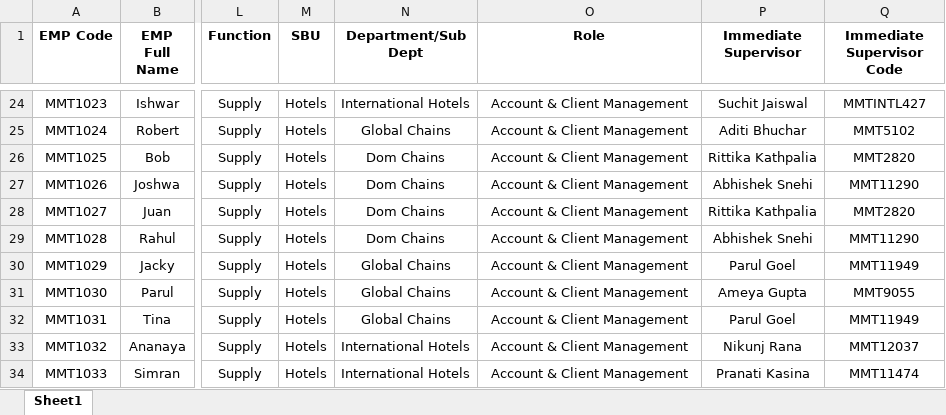
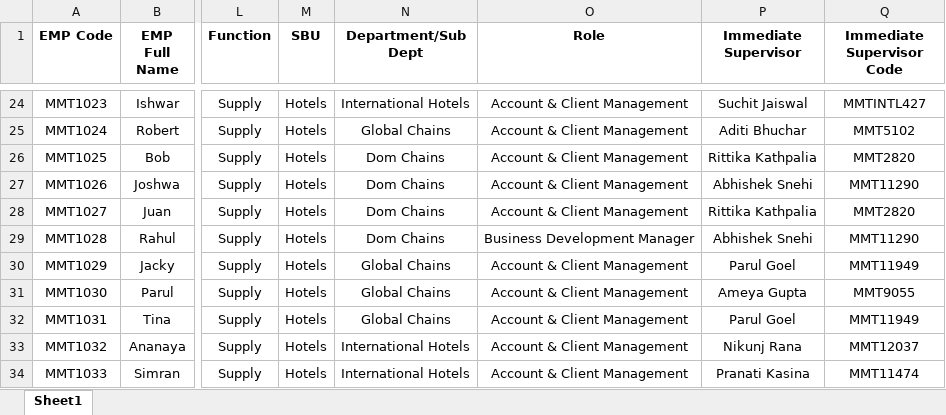
Before and after one commit to armeenkaur/MyCareer-Agent-a-thon, an Excel workbook: data/Employee Darwin.xlsx, sheet Sheet1, drawn as a sheet; only a part is shown, gaps mark what is left out; values as stored, in another font and other column widths than the file's, no borders; the diff names each change by its address in the sheet, - before the commit and + after, or states it on an @@ line.

```diff
--- a/data/Employee Darwin.xlsx (sheet Sheet1)
+++ b/data/Employee Darwin.xlsx (sheet Sheet1)
-O29 (Role): Account & Client Management
+O29 (Role): Business Development Manager
```
Also changed, not shown: data/Appraisal Input.xlsx, 10 other files.
